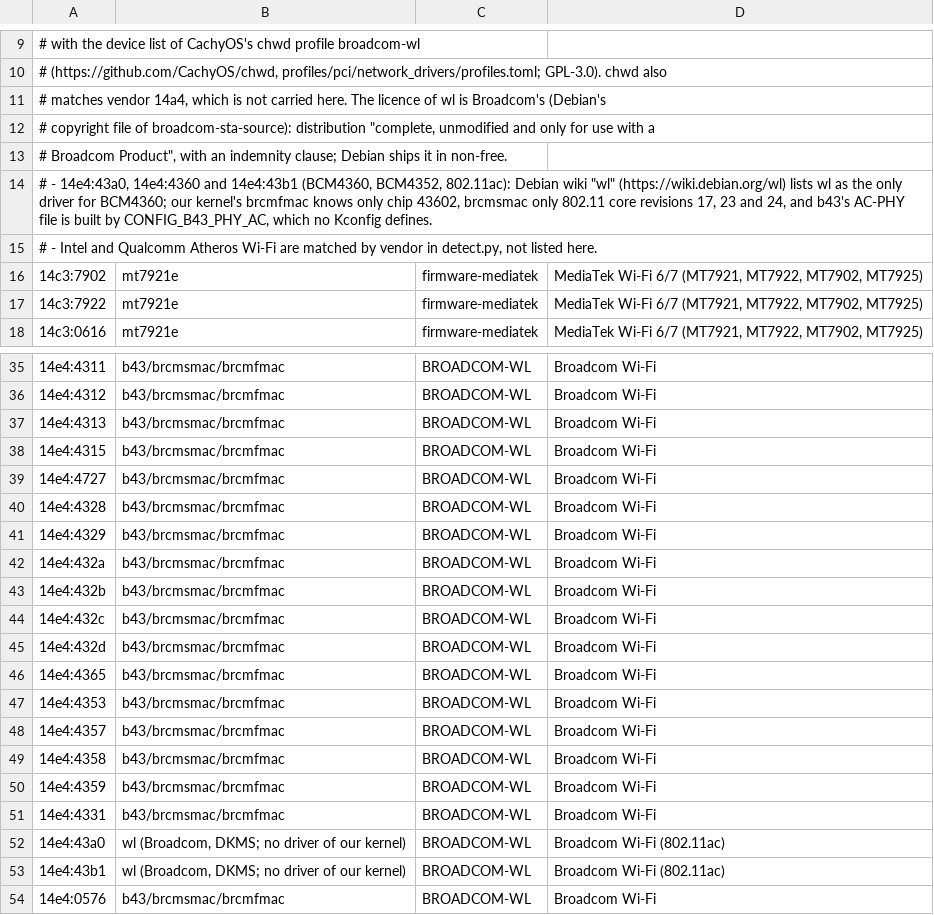
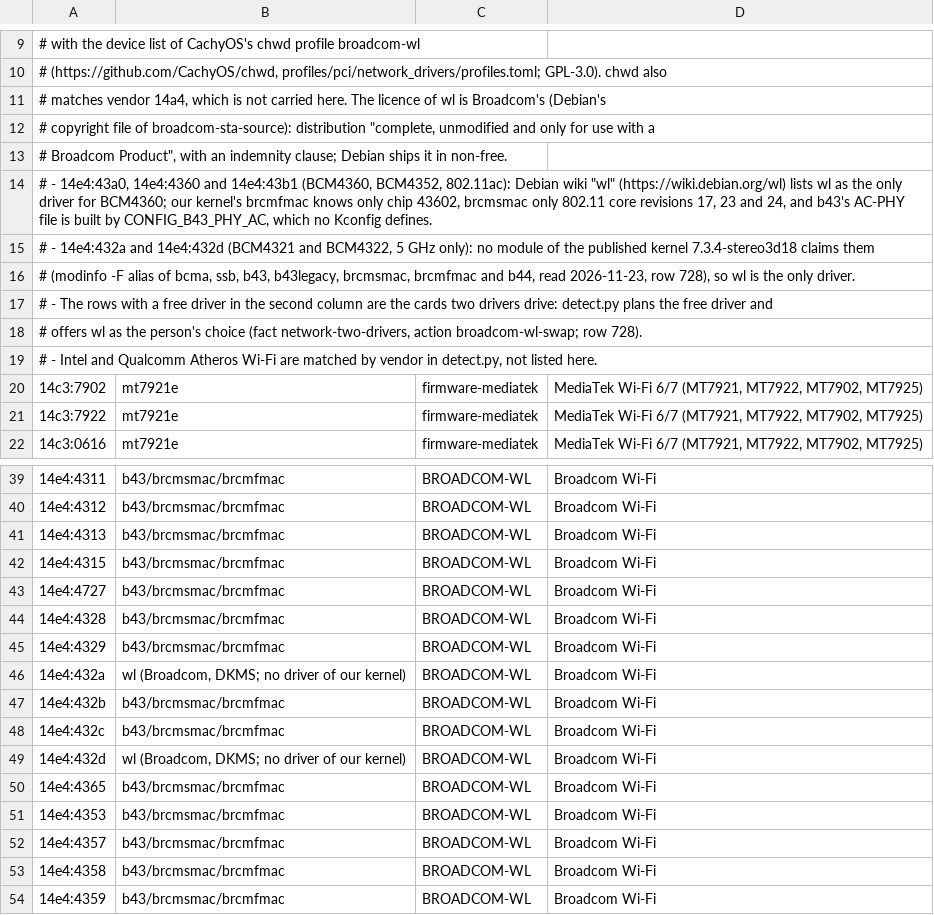
Before and after one commit to Sparky-OS/sparky-stereo-os-build, a TSV file: sparky-os/packages/sparky-stereo-hardware/share/network-ids.tsv, drawn as a sheet; only a part is shown, gaps mark what is left out; the shorter side is filled out with more unchanged rows.

```diff
--- a/sparky-os/packages/sparky-stereo-hardware/share/network-ids.tsv
+++ b/sparky-os/packages/sparky-stereo-hardware/share/network-ids.tsv
@@ -14,2 +14,6 @@
 #  - 14e4:43a0, 14e4:4360 and 14e4:43b1 (BCM4360, BCM4352, 802.11ac): Debian wiki "wl" (https://wiki.debian.org/wl) lists wl as the only driver for BCM4360; our kernel's brcmfmac knows only chip 43602, brcmsmac only 802.11 core revisions 17, 23 and 24, and b43's AC-PHY file is built by CONFIG_B43_PHY_AC, which no Kconfig defines.
+#  - 14e4:432a and 14e4:432d (BCM4321 and BCM4322, 5 GHz only): no module of the published kernel 7.3.4-stereo3d18 claims them
+#    (modinfo -F alias of bcma, ssb, b43, b43legacy, brcmsmac, brcmfmac and b44, read 2026-11-23, row 728), so wl is the only driver.
+#  - The rows with a free driver in the second column are the cards two drivers drive: detect.py plans the free driver and
+#    offers wl as the person's choice (fact network-two-drivers, action broadcom-wl-swap; row 728).
 #  - Intel and Qualcomm Atheros Wi-Fi are matched by vendor in detect.py, not listed here.
@@ -41,6 +45,6 @@
 14e4:4329	b43/brcmsmac/brcmfmac	BROADCOM-WL	Broadcom Wi-Fi
-14e4:432a	b43/brcmsmac/brcmfmac	BROADCOM-WL	Broadcom Wi-Fi
+14e4:432a	wl (Broadcom, DKMS; no driver of our kernel)	BROADCOM-WL	Broadcom Wi-Fi
 14e4:432b	b43/brcmsmac/brcmfmac	BROADCOM-WL	Broadcom Wi-Fi
 14e4:432c	b43/brcmsmac/brcmfmac	BROADCOM-WL	Broadcom Wi-Fi
-14e4:432d	b43/brcmsmac/brcmfmac	BROADCOM-WL	Broadcom Wi-Fi
+14e4:432d	wl (Broadcom, DKMS; no driver of our kernel)	BROADCOM-WL	Broadcom Wi-Fi
 14e4:4365	b43/brcmsmac/brcmfmac	BROADCOM-WL	Broadcom Wi-Fi
```
Also changed, not shown: 35 other files.
